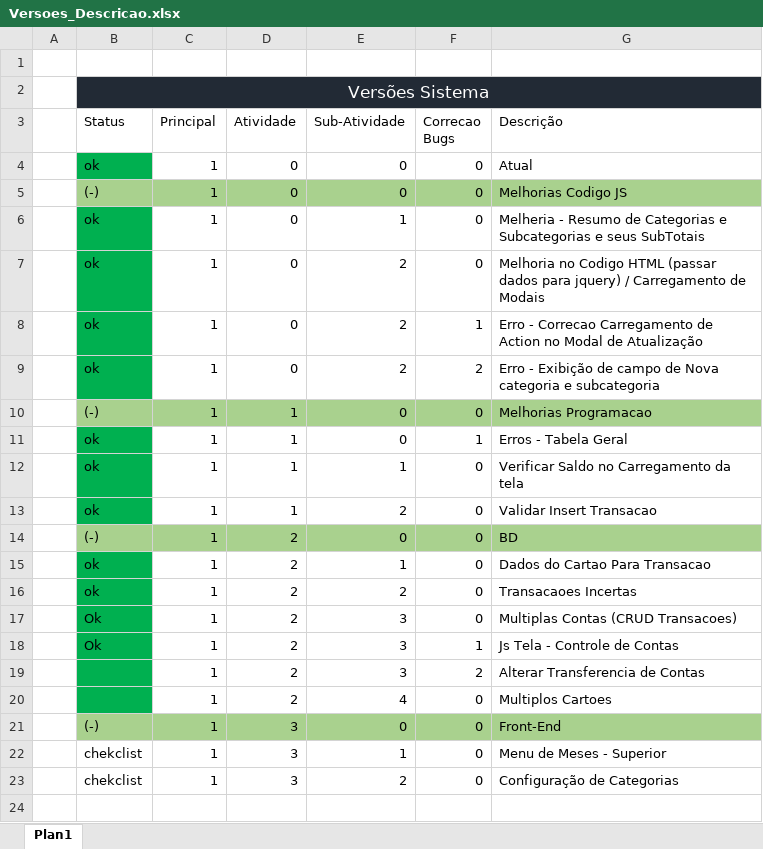
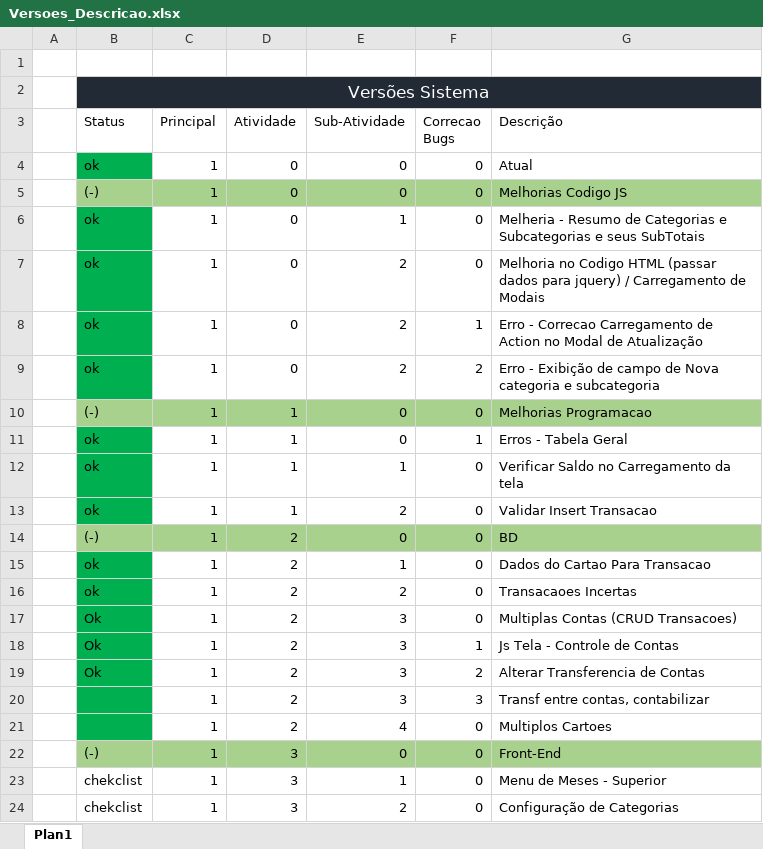
Before and after one commit to andrebonetti/Controle_Financeiro, an Excel workbook: Versoes_Descricao.xlsx, sheet Plan1, drawn as a sheet; values as stored, in another font and other column widths than the file's, no borders; table styles not drawn; the diff names each change by its address in the sheet, - before the commit and + after, or states it on an @@ line.

Commit message:
v1.2.3.2 Ok - Alterar Transf Entre Contas

```diff
--- a/Versoes_Descricao.xlsx (sheet Plan1)
+++ b/Versoes_Descricao.xlsx (sheet Plan1)
-B19 (Status): (empty)
+B19 (Status): Ok
+row 20:  |  | 1 | 2 | 3 | 3 | Transf entre contas, contabilizar
```
Also changed, not shown: 13 other files.
